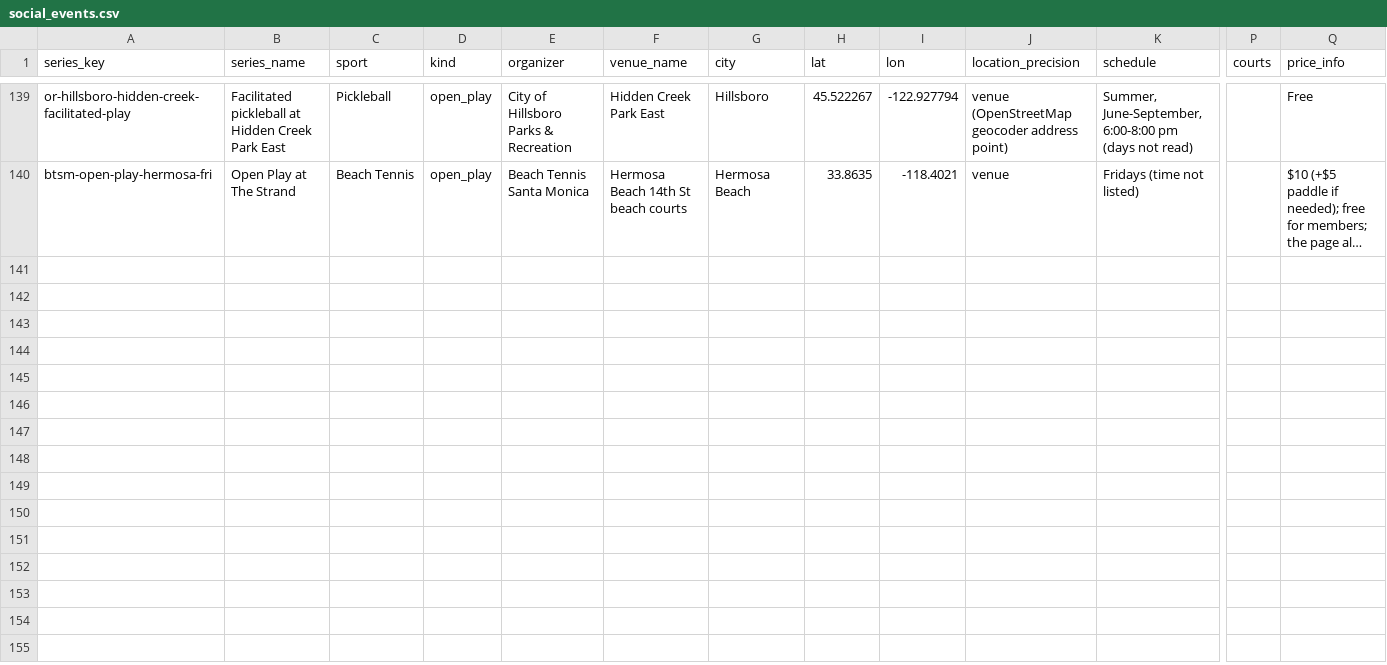
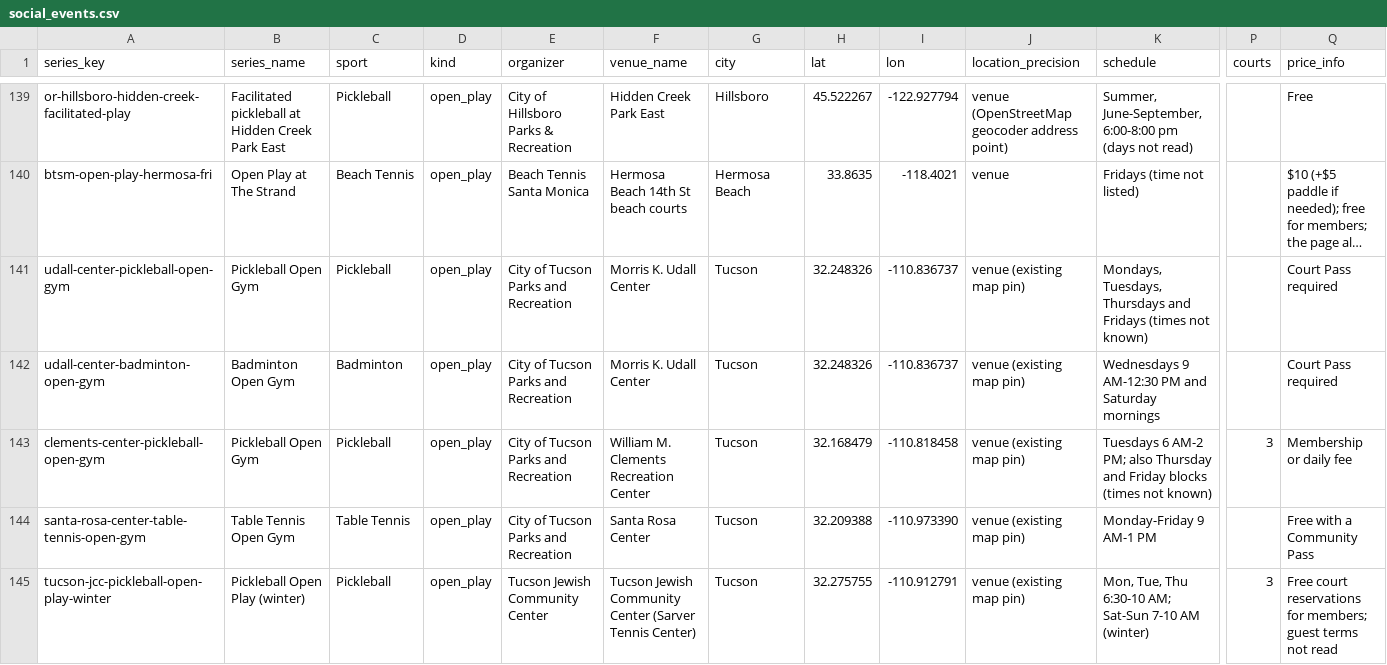
Before and after one commit to abov/courtconnect-ca, a CSV file: transform/seeds/social_events.csv, drawn as a sheet; only a part is shown, gaps mark what is left out; long unchanged cells end in …; rows hold the shown columns only; the diff covers the shown part only; the diff names each change by its address in the sheet, - before the commit and + after, or states it on an @@ line.

```diff
--- a/transform/seeds/social_events.csv
+++ b/transform/seeds/social_events.csv
+row 141: udall-center-pickleball-open-gym | Pickleball Open Gym | Pickleball | open_play | City of Tucson Parks and Recreation | Morris K. Udall Center | Tucson | 32.248326 | -110.836737 | venue (existing map pin) | Mondays, Tuesdays, Thursdays and Fridays (times not known) |  | Court Pass required
+row 142: udall-center-badminton-open-gym | Badminton Open Gym | Badminton | open_play | City of Tucson Parks and Recreation | Morris K. Udall Center | Tucson | 32.248326 | -110.836737 | venue (existing map pin) | Wednesdays 9 AM-12:30 PM and Saturday mornings |  | Court Pass required
+row 143: clements-center-pickleball-open-gym | Pickleball Open Gym | Pickleball | open_play | City of Tucson Parks and Recreation | William M. Clements Recreation Center | Tucson | 32.168479 | -110.818458 | venue (existing map pin) | Tuesdays 6 AM-2 PM; also Thursday and Friday blocks (times not known) | 3 | Membership or daily fee
+row 144: santa-rosa-center-table-tennis-open-gym | Table Tennis Open Gym | Table Tennis | open_play | City of Tucson Parks and Recreation | Santa Rosa Center | Tucson | 32.209388 | -110.973390 | venue (existing map pin) | Monday-Friday 9 AM-1 PM |  | Free with a Community Pass
+row 145: tucson-jcc-pickleball-open-play-winter | Pickleball Open Play (winter) | Pickleball | open_play | Tucson Jewish Community Center | Tucson Jewish Community Center (Sarver Tennis Center) | Tucson | 32.275755 | -110.912791 | venue (existing map pin) | Mon, Tue, Thu 6:30-10 AM; Sat-Sun 7-10 AM (winter) | 3 | Free court reservations for members; guest terms not read
```
Also changed, not shown: 4 added rows elsewhere in this file.
